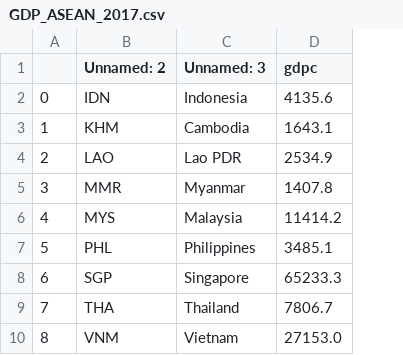
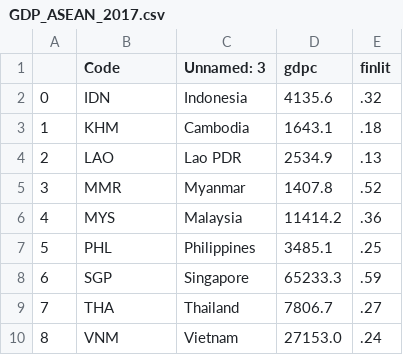
Before and after one commit to Waynsday/DATA101, a CSV file: GDP_ASEAN_2017.csv, drawn as a sheet; the diff names each change by its address in the sheet, - before the commit and + after, or states it on an @@ line.

Commit message:
Update GDP_ASEAN_2017.csv

```diff
--- a/GDP_ASEAN_2017.csv
+++ b/GDP_ASEAN_2017.csv
+column E (finlit), rows 2-10: .32 | .18 | .13 | .52 | .36 | .25 | .59 | .27 | .24
-B1: Unnamed: 2
+B1: Code
```
